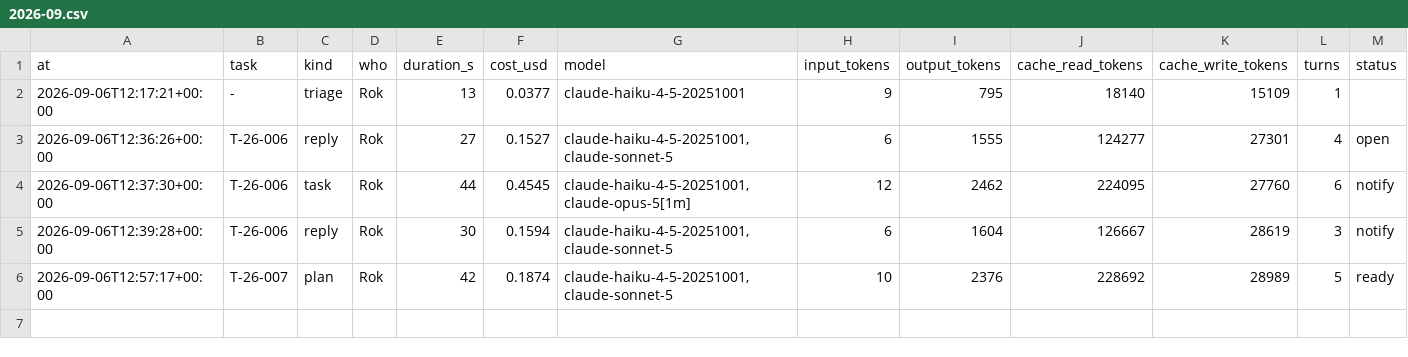
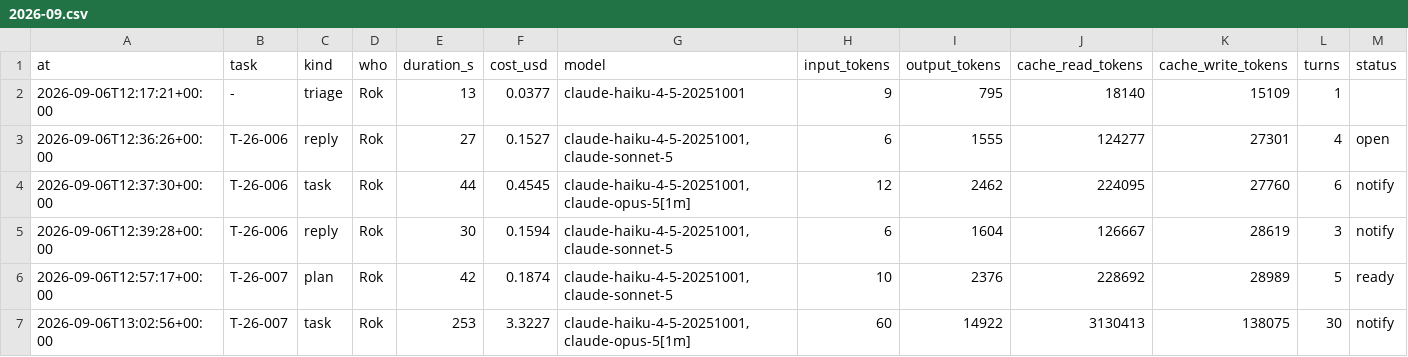
Before and after one commit to rokrupnik/bionaloga, a CSV file: work/costs/2026-09.csv, drawn as a sheet; the diff names each change by its address in the sheet, - before the commit and + after, or states it on an @@ line.

Commit message:
work: cost task T-26-007 3.32 $

```diff
--- a/work/costs/2026-09.csv
+++ b/work/costs/2026-09.csv
+row 7: 2026-09-06T13:02:56+00:00 | T-26-007 | task | Rok | 253 | 3.3227 | claude-haiku-4-5-20251001,claude-opus-5[1m] | 60 | 14922 | 3130413 | 138075 | 30 | notify
```
Also changed, not shown: 1 other file.
